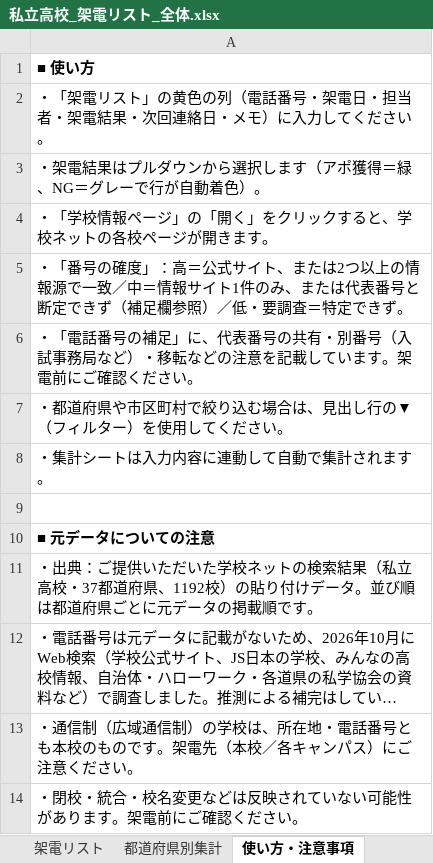
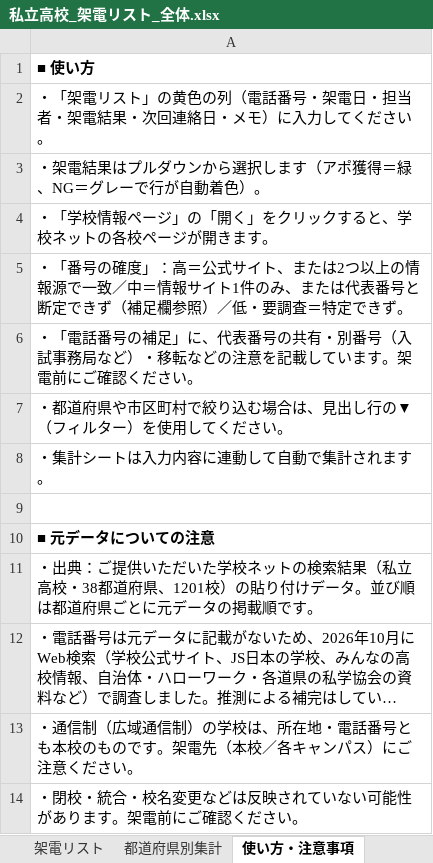
Before and after one commit to rshoji-blip/syoji, an Excel workbook: call-list/私立高校_架電リスト_全体.xlsx, sheet 使い方・注意事項, drawn as a sheet; long unchanged cells end in …; values as stored, in another font and other column widths than the file's, no borders; the diff names each change by its address in the sheet, - before the commit and + after, or states it on an @@ line.

```diff
--- a/call-list/私立高校_架電リスト_全体.xlsx (sheet 使い方・注意事項)
+++ b/call-list/私立高校_架電リスト_全体.xlsx (sheet 使い方・注意事項)
-A11: …立高校・37都道府県、1192校）の貼…
+A11: …立高校・38都道府県、1201校）の貼…
```
Also changed, not shown: sheet 都道府県別集計, sheet 架電リスト, 4 other files.
